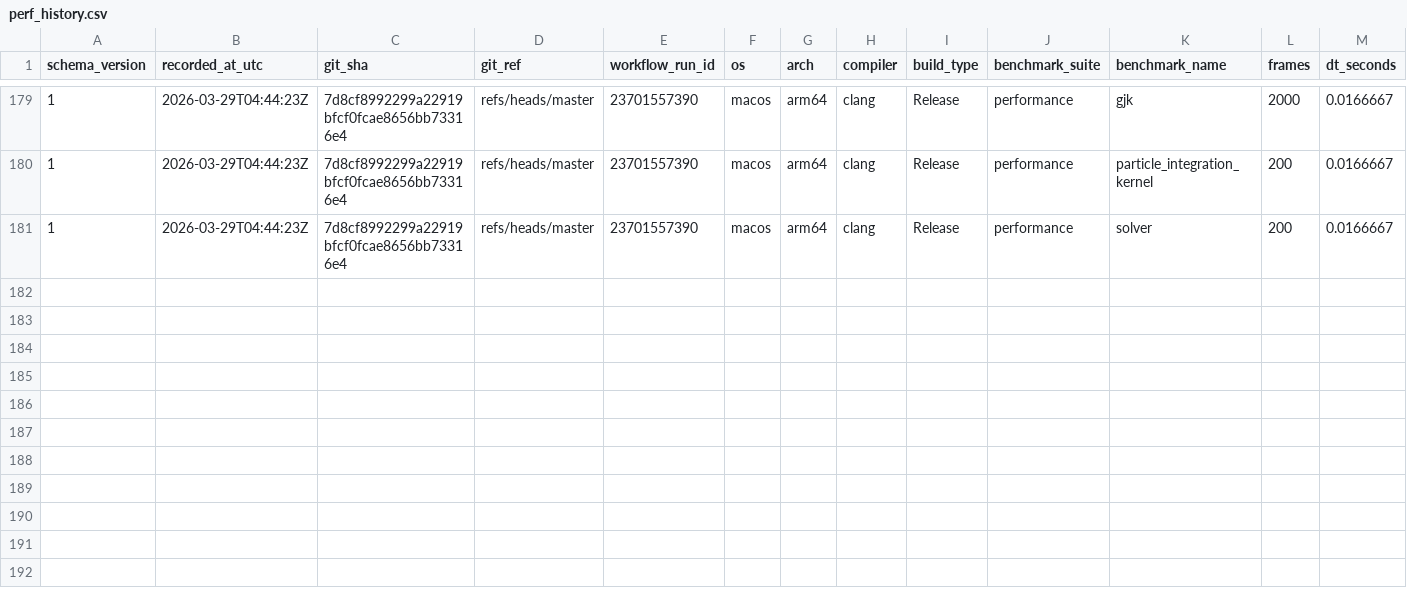
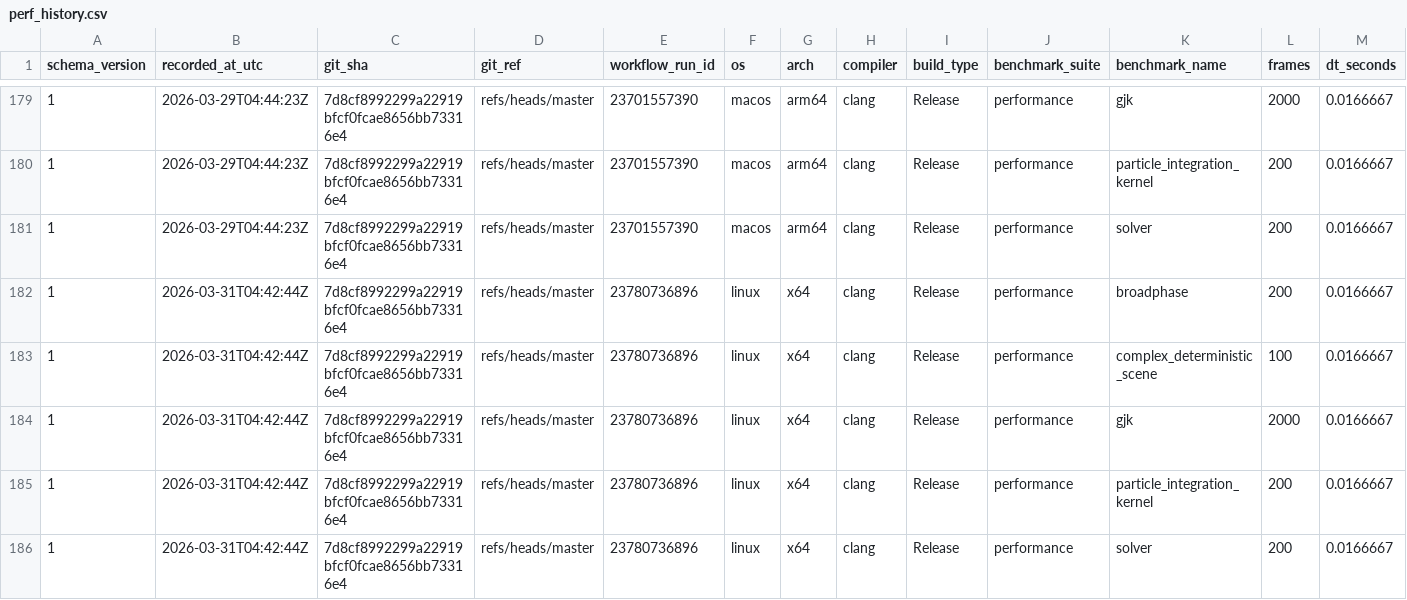
Before and after one commit to Jhoneagle/phynity, a CSV file: perf/history/perf_history.csv, drawn as a sheet; only a part is shown, gaps mark what is left out; rows hold the shown columns only; the diff names each change by its address in the sheet, - before the commit and + after, or states it on an @@ line.

```diff
--- a/perf/history/perf_history.csv
+++ b/perf/history/perf_history.csv
+row 182: 1 | 2026-03-31T04:42:44Z | 7d8cf8992299a22919bfcf0fcae8656bb73316e4 | refs/heads/master | 23780736896 | linux | x64 | clang | Release | performance | broadphase | 200 | 0.0166667
+row 183: 1 | 2026-03-31T04:42:44Z | 7d8cf8992299a22919bfcf0fcae8656bb73316e4 | refs/heads/master | 23780736896 | linux | x64 | clang | Release | performance | complex_deterministic_scene | 100 | 0.0166667
+row 184: 1 | 2026-03-31T04:42:44Z | 7d8cf8992299a22919bfcf0fcae8656bb73316e4 | refs/heads/master | 23780736896 | linux | x64 | clang | Release | performance | gjk | 2000 | 0.0166667
+row 185: 1 | 2026-03-31T04:42:44Z | 7d8cf8992299a22919bfcf0fcae8656bb73316e4 | refs/heads/master | 23780736896 | linux | x64 | clang | Release | performance | particle_integration_kernel | 200 | 0.0166667
+row 186: 1 | 2026-03-31T04:42:44Z | 7d8cf8992299a22919bfcf0fcae8656bb73316e4 | refs/heads/master | 23780736896 | linux | x64 | clang | Release | performance | solver | 200 | 0.0166667
```
Also changed, not shown: 1 other file.
